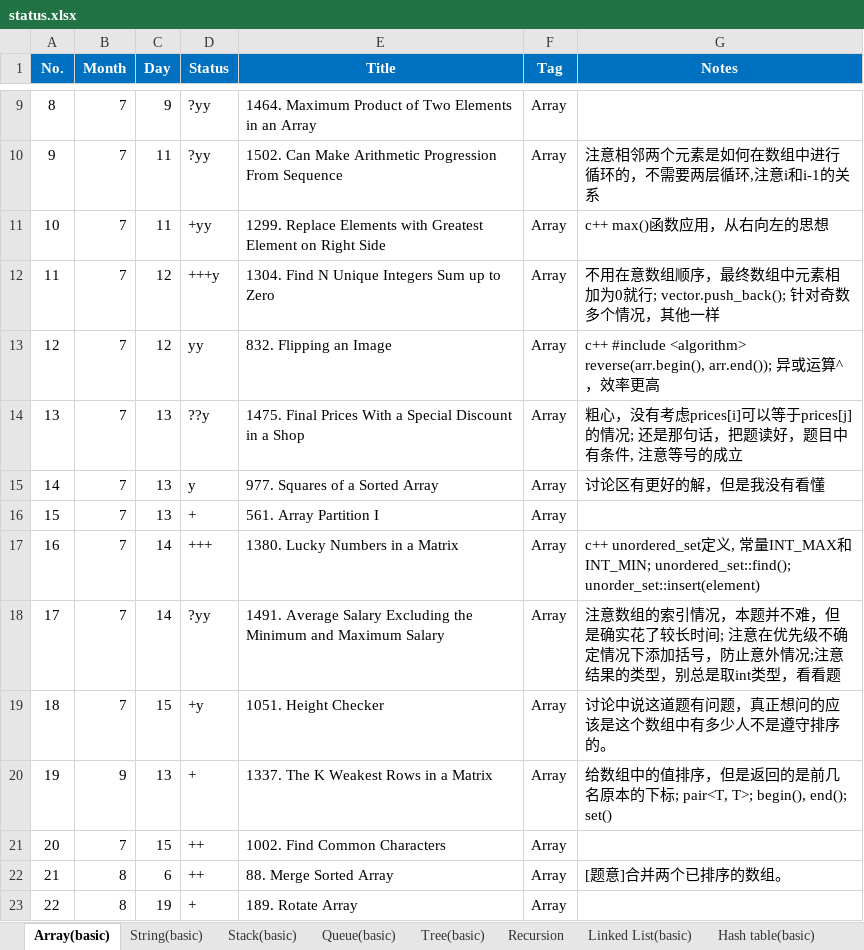
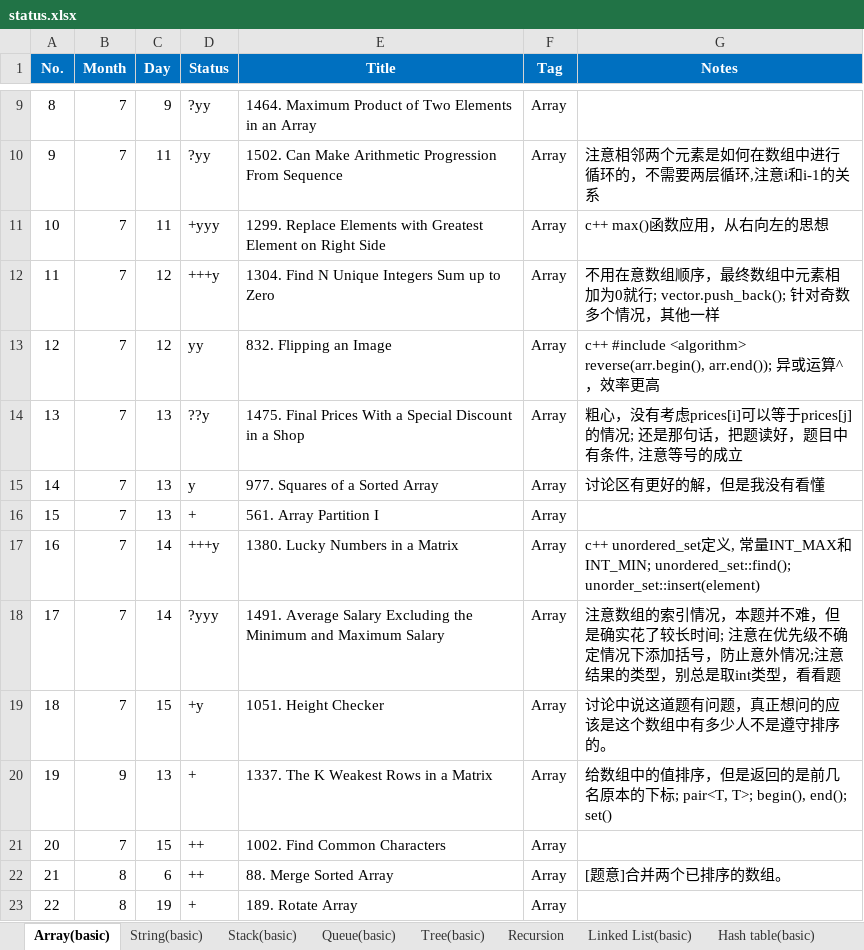
Before and after one commit to ZTidus/DataStructure, an Excel workbook: OJ/LeetCode/status.xlsx, sheet Array(basic), drawn as a sheet; only a part is shown, gaps mark what is left out; values as stored, in another font and other column widths than the file's, no borders; the diff names each change by its address in the sheet, - before the commit and + after, or states it on an @@ line.

Commit message:
update the status

```diff
--- a/OJ/LeetCode/status.xlsx (sheet Array(basic))
+++ b/OJ/LeetCode/status.xlsx (sheet Array(basic))
-D11 (Status): +yy
+D11 (Status): +yyy
-D17 (Status): +++
+D17 (Status): +++y
-D18 (Status): ?yy
+D18 (Status): ?yyy
```
Also changed, not shown: sheet Tree(basic), sheet Linked List(basic), sheet Hash table(basic), sheet Stack(basic), sheet 规则, sheet Backtracking, other sheet tabs, formulas that keep their value.
